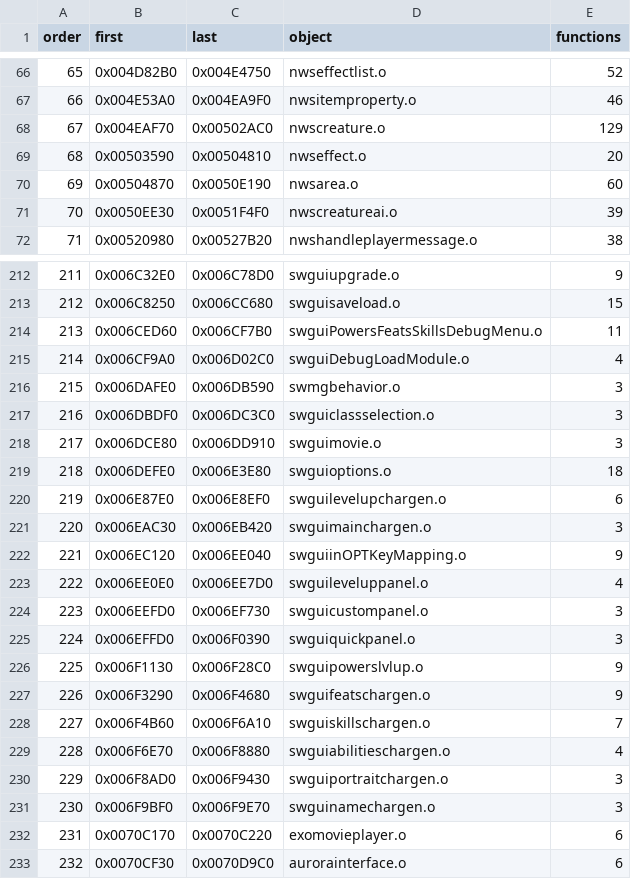
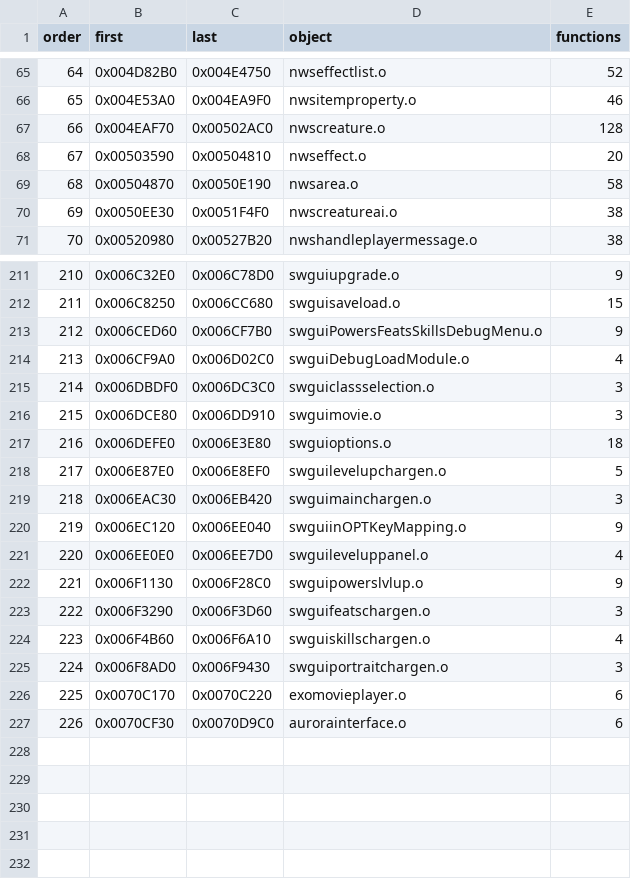
Before and after one commit to mattlgroff/swkotor1-reconstruction, a CSV file: matching/link_order.csv, drawn as a sheet; only a part is shown, gaps mark what is left out; removed rows and columns are numbered as before the commit, all else as after; the diff covers the shown part only; the diff names each change by its address in the sheet, - before the commit and + after, or states it on an @@ line.

```diff
--- a/matching/link_order.csv
+++ b/matching/link_order.csv
@@ column A (order) renumbered from row 47 down @@
-E67 (functions): 129
+E67 (functions): 128
-E69 (functions): 60
+E69 (functions): 58
-E70 (functions): 39
+E70 (functions): 38
-E213 (functions): 11
+E213 (functions): 9
-row 216: 215 | 0x006DAFE0 | 0x006DB590 | swmgbehavior.o | 3
-E218 (functions): 6
+E218 (functions): 5
-row 224: 223 | 0x006EEFD0 | 0x006EF730 | swguicustompanel.o | 3
-row 225: 224 | 0x006EFFD0 | 0x006F0390 | swguiquickpanel.o | 3
-C223 (last): 0x006F4680
+C223 (last): 0x006F3D60
-E223 (functions): 9
+E223 (functions): 3
-E224 (functions): 7
+E224 (functions): 4
-row 229: 228 | 0x006F6E70 | 0x006F8880 | swguiabilitieschargen.o | 4
-row 231: 230 | 0x006F9BF0 | 0x006F9E70 | swguinamechargen.o | 3
```
Also changed, not shown: 1 removed row and 65 edited cells elsewhere in this file, 4 other files.
